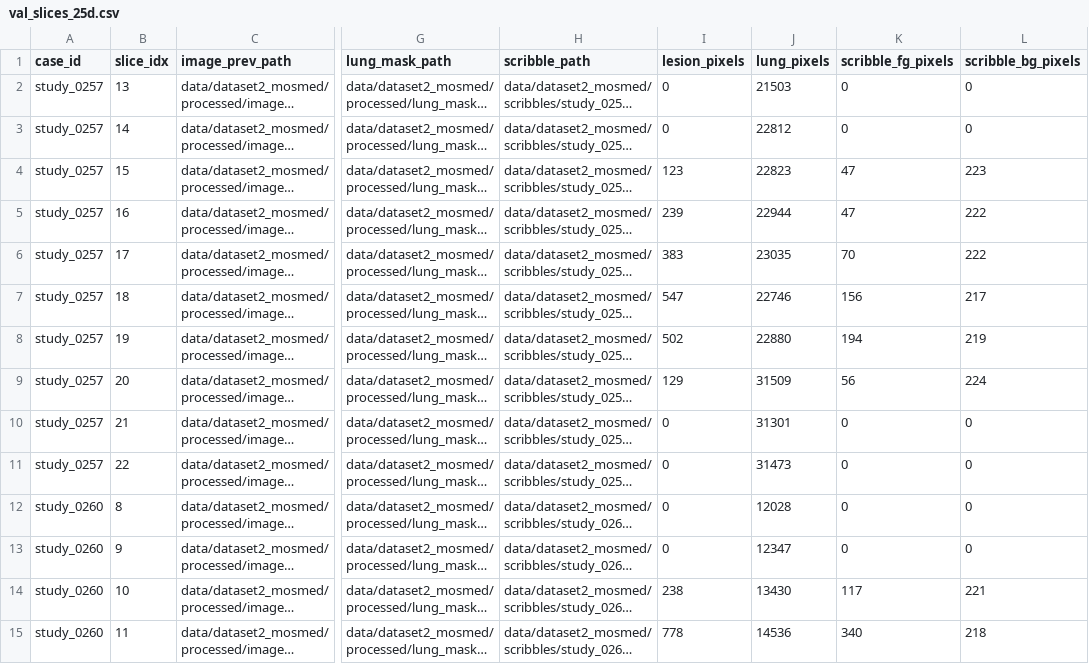
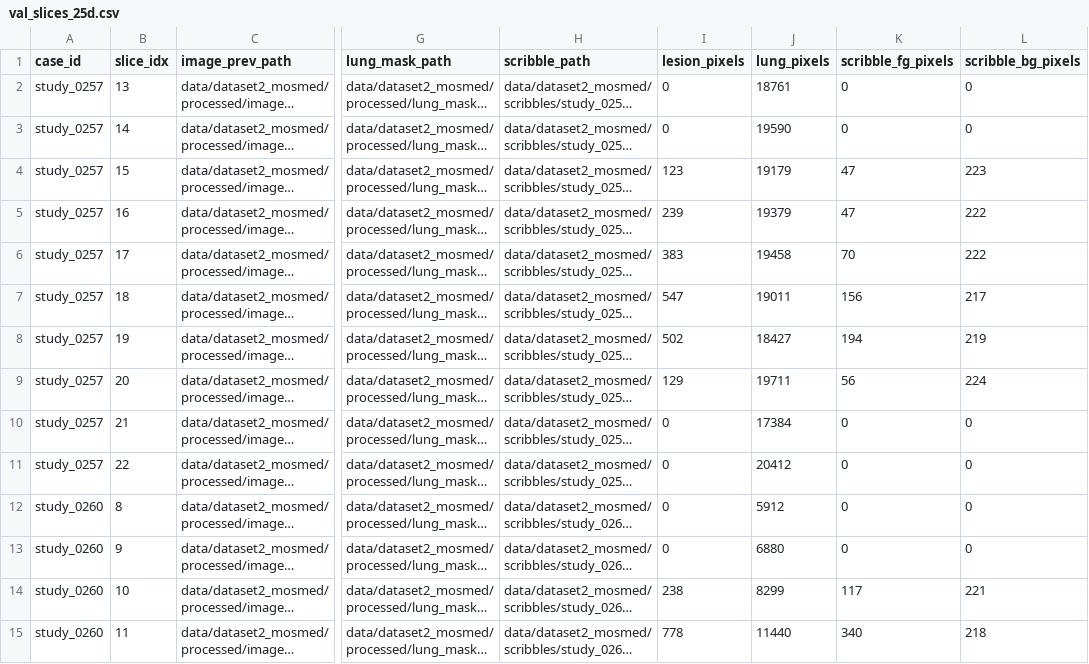
Before and after one commit to itsCodeBakery/scribble-uncertainty-lung-segmentation, a CSV file: data/dataset2_mosmed/splits/val_slices_25d.csv, drawn as a sheet; only a part is shown, gaps mark what is left out; long unchanged cells end in …; the diff covers the shown part only; the diff names each change by its address in the sheet, - before the commit and + after, or states it on an @@ line.

```diff
--- a/data/dataset2_mosmed/splits/val_slices_25d.csv
+++ b/data/dataset2_mosmed/splits/val_slices_25d.csv
-J2 (lung_pixels): 21503
+J2 (lung_pixels): 18761
-J3 (lung_pixels): 22812
+J3 (lung_pixels): 19590
-J4 (lung_pixels): 22823
+J4 (lung_pixels): 19179
-J5 (lung_pixels): 22944
+J5 (lung_pixels): 19379
-J6 (lung_pixels): 23035
+J6 (lung_pixels): 19458
-J7 (lung_pixels): 22746
+J7 (lung_pixels): 19011
-J8 (lung_pixels): 22880
+J8 (lung_pixels): 18427
-J9 (lung_pixels): 31509
+J9 (lung_pixels): 19711
-J10 (lung_pixels): 31301
+J10 (lung_pixels): 17384
-J11 (lung_pixels): 31473
+J11 (lung_pixels): 20412
-J12 (lung_pixels): 12028
+J12 (lung_pixels): 5912
-J13 (lung_pixels): 12347
+J13 (lung_pixels): 6880
-J14 (lung_pixels): 13430
+J14 (lung_pixels): 8299
-J15 (lung_pixels): 14536
+J15 (lung_pixels): 11440
```
Also changed, not shown: 133 edited cells elsewhere in this file, data/dataset2_mosmed/splits/all_slices_25d.csv, data/dataset2_mosmed/splits/test_slices_25d.csv, 6 other files.
